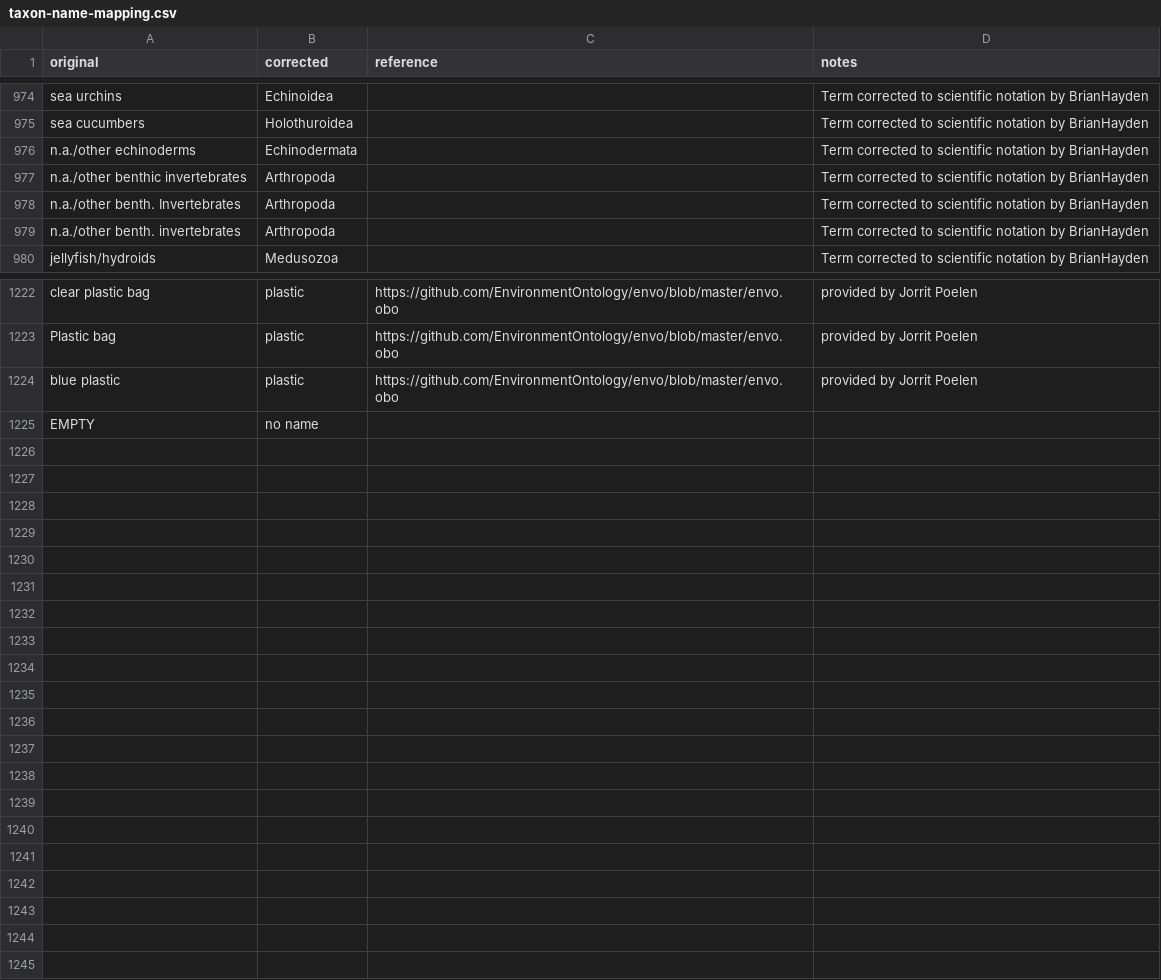
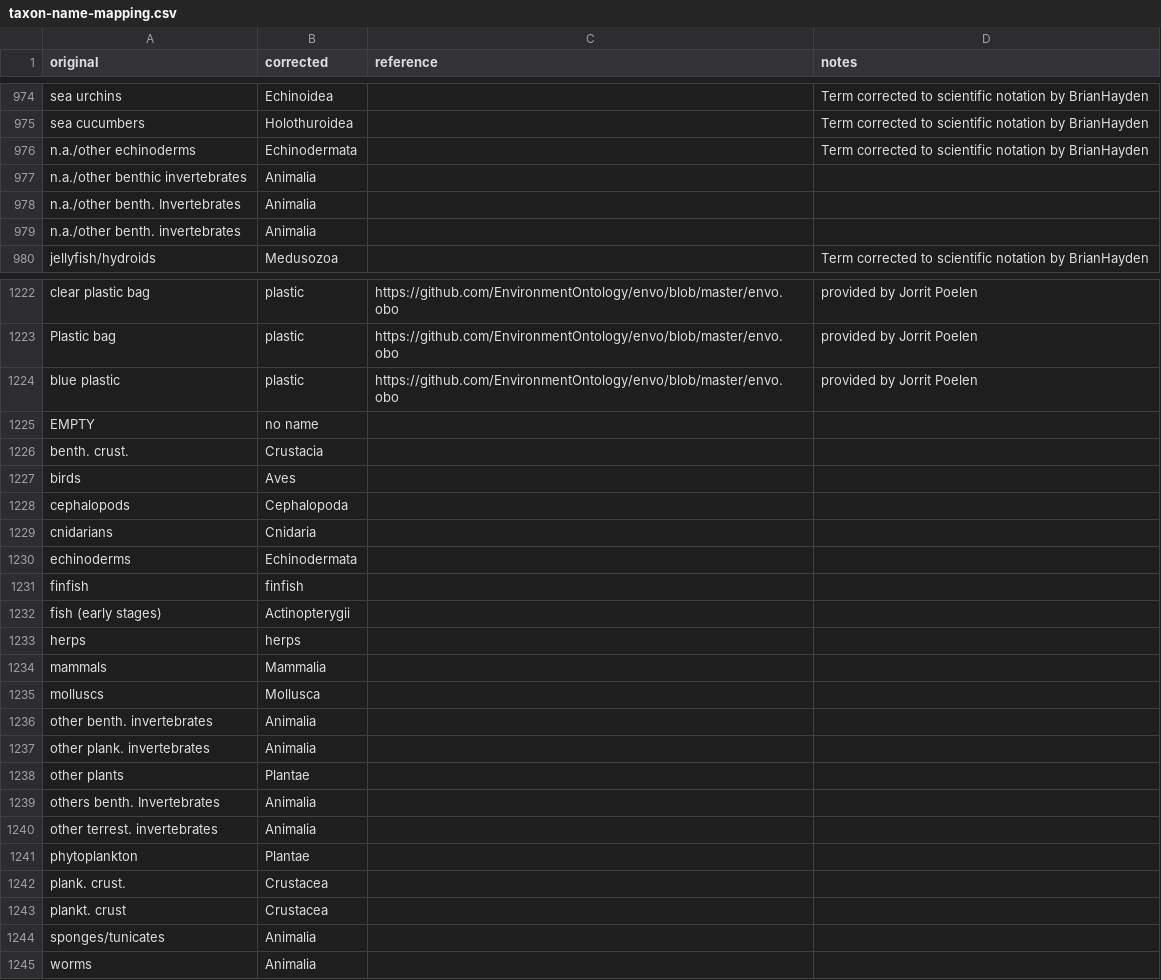
Before and after one commit to globalbioticinteractions/globalbioticinteractions, a CSV file: eol-globi-data-tool/src/main/resources/org/eol/globi/service/taxon-name-mapping.csv, drawn as a sheet; only a part is shown, gaps mark what is left out; the diff covers the shown part only.

Commit message:
added foodII name mapping; @BrianHayden please review, related to #293

```diff
--- a/eol-globi-data-tool/src/main/resources/org/eol/globi/service/taxon-name-mapping.csv
+++ b/eol-globi-data-tool/src/main/resources/org/eol/globi/service/taxon-name-mapping.csv
@@ -976,5 +976,5 @@ sea cucumbers,Holothuroidea,,Term corrected to scientific notation by BrianHayde
 n.a./other echinoderms,Echinodermata,,Term corrected to scientific notation by BrianHayden
-n.a./other benthic invertebrates,Arthropoda,,Term corrected to scientific notation by BrianHayden
-n.a./other benth. Invertebrates,Arthropoda,,Term corrected to scientific notation by BrianHayden
-n.a./other benth. invertebrates,Arthropoda,,Term corrected to scientific notation by BrianHayden
+n.a./other benthic invertebrates,Animalia,,
+n.a./other benth. Invertebrates,Animalia,,
+n.a./other benth. invertebrates,Animalia,,
 jellyfish/hydroids,Medusozoa,,Term corrected to scientific notation by BrianHayden
@@ -1225 +1225,21 @@ blue plastic,plastic,https://github.com/EnvironmentOntology/envo/blob/master/env
 EMPTY,no name,,
+benth. crust.,Crustacia,,
+birds,Aves,,
+cephalopods,Cephalopoda,,
+cnidarians,Cnidaria,,
+echinoderms,Echinodermata,,
+finfish,finfish,,,
+fish (early stages),Actinopterygii,,
+herps,herps,,
+mammals,Mammalia,,
+molluscs,Mollusca,,
+other benth. invertebrates,Animalia,,
+other plank. invertebrates,Animalia,,
+other plants,Plantae,,
+others benth. Invertebrates,Animalia,,
+other terrest. invertebrates,Animalia,,
+phytoplankton,Plantae,,
+plank. crust.,Crustacea,,
+plankt. crust,Crustacea,,
+sponges/tunicates,Animalia,,
+worms,Animalia,,
```
Also changed, not shown: 19 edited cells elsewhere in this file.
